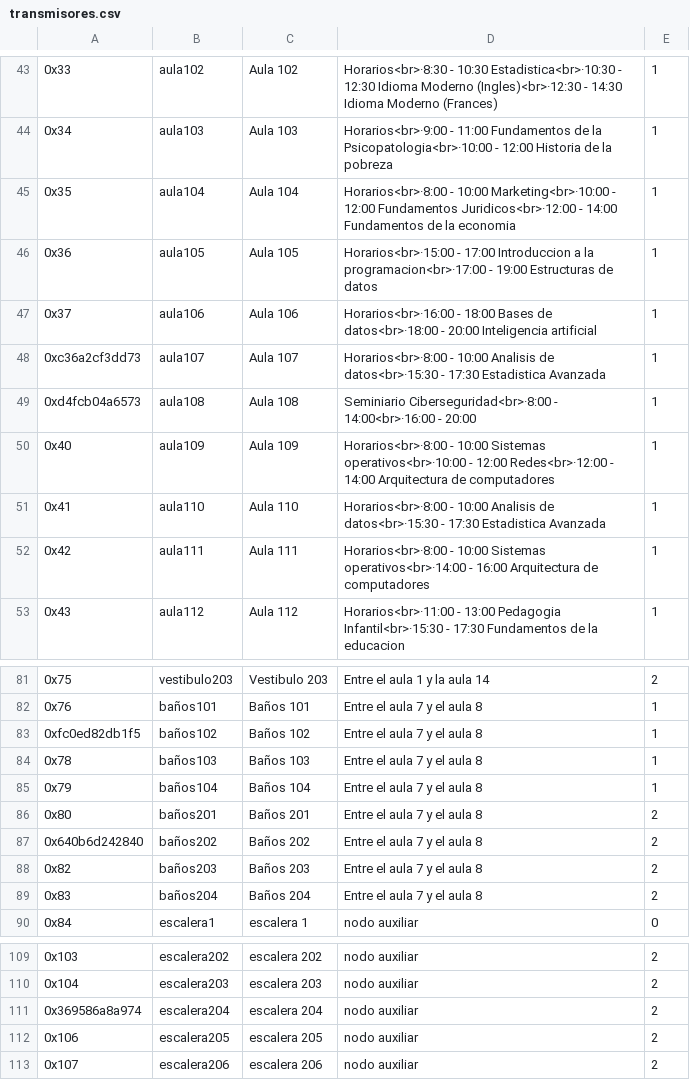
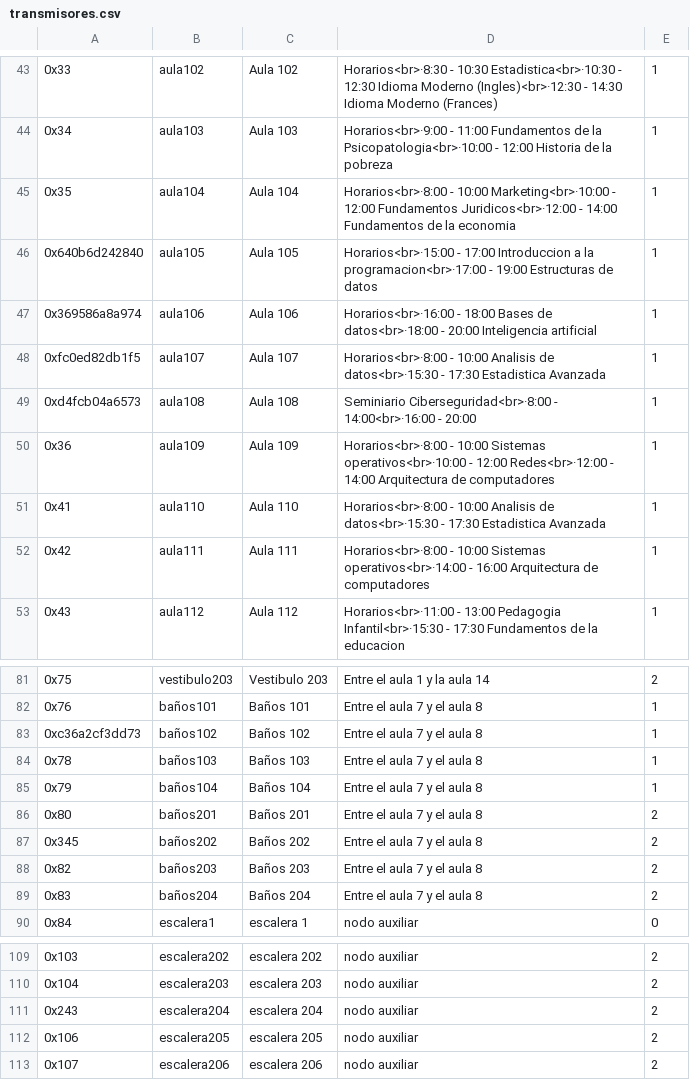
Before and after one commit to RubenZB/TFG, a CSV file: app/src/main/assets/transmisores.csv, drawn as a sheet; only a part is shown, gaps mark what is left out.

```diff
--- a/app/src/main/assets/transmisores.csv
+++ b/app/src/main/assets/transmisores.csv
@@ -45,7 +45,7 @@
 0x35,aula104,Aula 104,Horarios<br>·8:00 - 10:00 Marketing<br>·10:00 - 12:00 Fundamentos Juridicos<br>·12:00 - 14:00 Fundamentos de la economia,1
-0x36,aula105,Aula 105,Horarios<br>·15:00 - 17:00 Introduccion a la programacion<br>·17:00 - 19:00 Estructuras de datos,1
-0x37,aula106,Aula 106,Horarios<br>·16:00 - 18:00 Bases de datos<br>·18:00 - 20:00 Inteligencia artificial,1
-0xc36a2cf3dd73,aula107,Aula 107,Horarios<br>·8:00 - 10:00 Analisis de datos<br>·15:30 - 17:30 Estadistica Avanzada,1
+0x640b6d242840,aula105,Aula 105,Horarios<br>·15:00 - 17:00 Introduccion a la programacion<br>·17:00 - 19:00 Estructuras de datos,1
+0x369586a8a974,aula106,Aula 106,Horarios<br>·16:00 - 18:00 Bases de datos<br>·18:00 - 20:00 Inteligencia artificial,1
+0xfc0ed82db1f5,aula107,Aula 107,Horarios<br>·8:00 - 10:00 Analisis de datos<br>·15:30 - 17:30 Estadistica Avanzada,1
 0xd4fcb04a6573,aula108,Aula 108,Seminiario Ciberseguridad<br>·8:00 - 14:00<br>·16:00 - 20:00,1
-0x40,aula109,Aula 109,Horarios<br>·8:00 - 10:00 Sistemas operativos<br>·10:00 - 12:00 Redes<br>·12:00 - 14:00 Arquitectura de computadores,1
+0x36,aula109,Aula 109,Horarios<br>·8:00 - 10:00 Sistemas operativos<br>·10:00 - 12:00 Redes<br>·12:00 - 14:00 Arquitectura de computadores,1
 0x41,aula110,Aula 110,Horarios<br>·8:00 - 10:00 Analisis de datos<br>·15:30 - 17:30 Estadistica Avanzada,1
@@ -82,3 +82,3 @@
 0x76,baños101,Baños 101,Entre el aula 7 y el aula 8,1
-0xfc0ed82db1f5,baños102,Baños 102,Entre el aula 7 y el aula 8,1
+0xc36a2cf3dd73,baños102,Baños 102,Entre el aula 7 y el aula 8,1
 0x78,baños103,Baños 103,Entre el aula 7 y el aula 8,1
@@ -86,3 +86,3 @@
 0x80,baños201,Baños 201,Entre el aula 7 y el aula 8,2
-0x640b6d242840,baños202,Baños 202,Entre el aula 7 y el aula 8,2
+0x345,baños202,Baños 202,Entre el aula 7 y el aula 8,2
 0x82,baños203,Baños 203,Entre el aula 7 y el aula 8,2
@@ -110,3 +110,3 @@
 0x104,escalera203,escalera 203,nodo auxiliar,2
-0x369586a8a974,escalera204,escalera 204,nodo auxiliar,2
+0x243,escalera204,escalera 204,nodo auxiliar,2
 0x106,escalera205,escalera 205,nodo auxiliar,2
```
Also changed, not shown: 3 other files.
